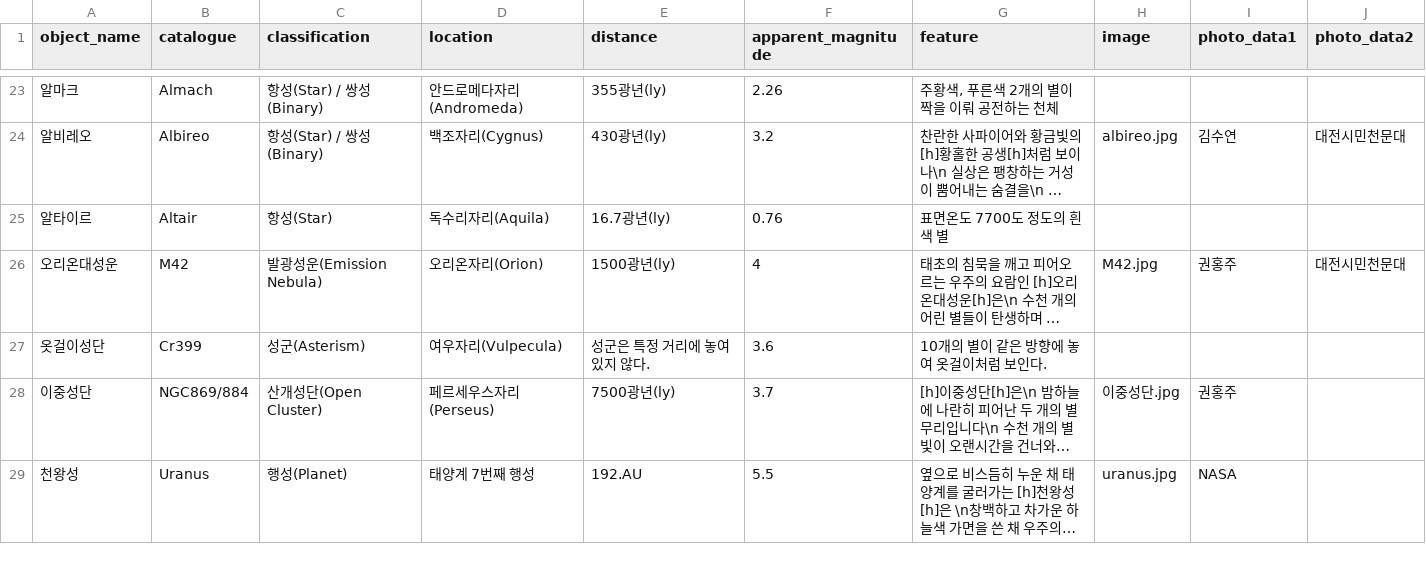
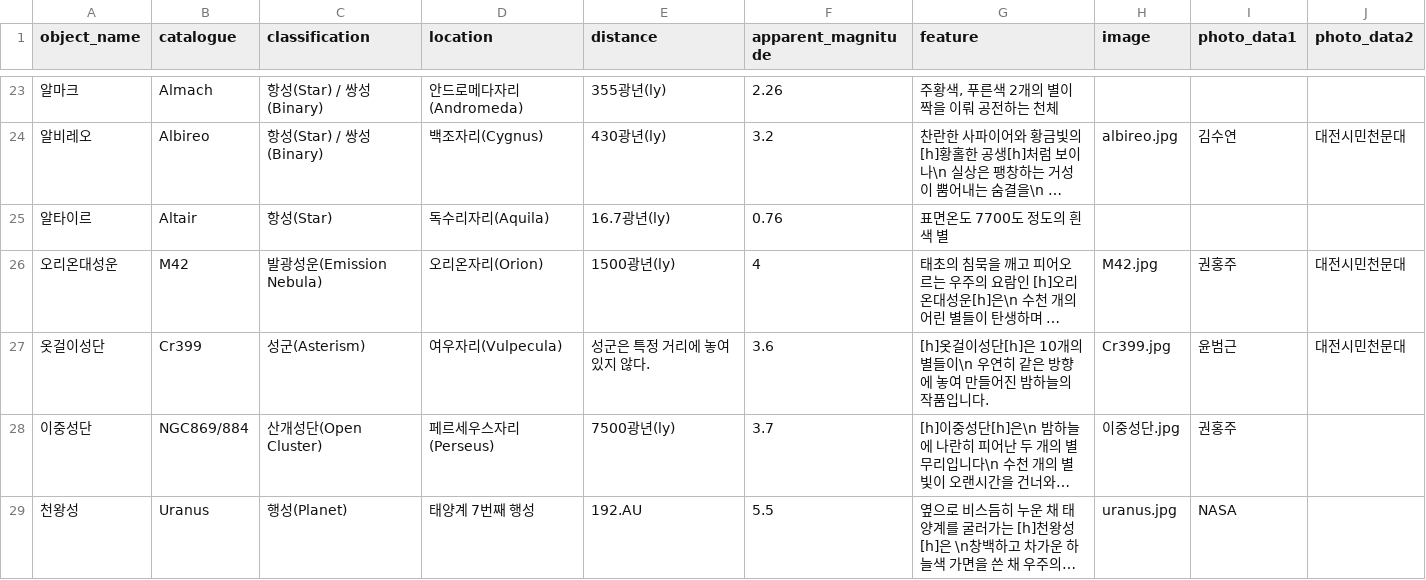
Before and after one commit to starburstgalaxy00/starburstgalaxy00.github.io, a CSV file: data/observationtable.csv, drawn as a sheet; only a part is shown, gaps mark what is left out; long unchanged cells end in …; the diff names each change by its address in the sheet, - before the commit and + after, or states it on an @@ line.

Commit message:
Update observationtable.csv with new astronomical data
Replaced the entire content of observationtable.csv with updated data, including object names, classifications, locations, distances, apparent magnitudes, features, and associated images.

```diff
--- a/data/observationtable.csv
+++ b/data/observationtable.csv
-G27 (feature): 10개의 별이 같은 방향에 놓여 옷걸이처럼 보인다.
+G27 (feature): [h]옷걸이성단[h]은 10개의 별들이\n 우연히 같은 방향에 놓여 만들어진 밤하늘의 작품입니다.
-H27 (image): (empty)
+H27 (image): Cr399.jpg
-I27 (photo_data1): (empty)
+I27 (photo_data1): 윤범근
-J27 (photo_data2): (empty)
+J27 (photo_data2): 대전시민천문대
```
